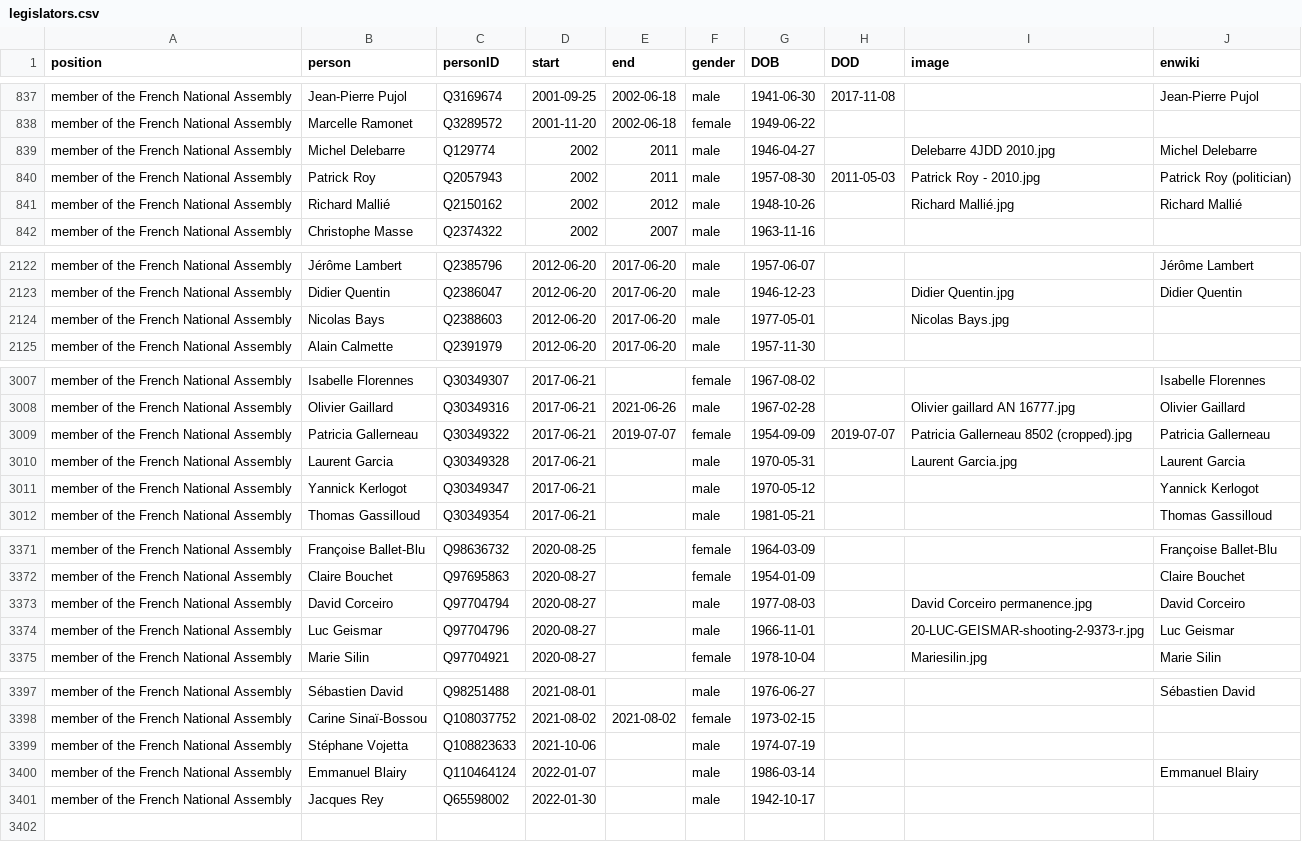
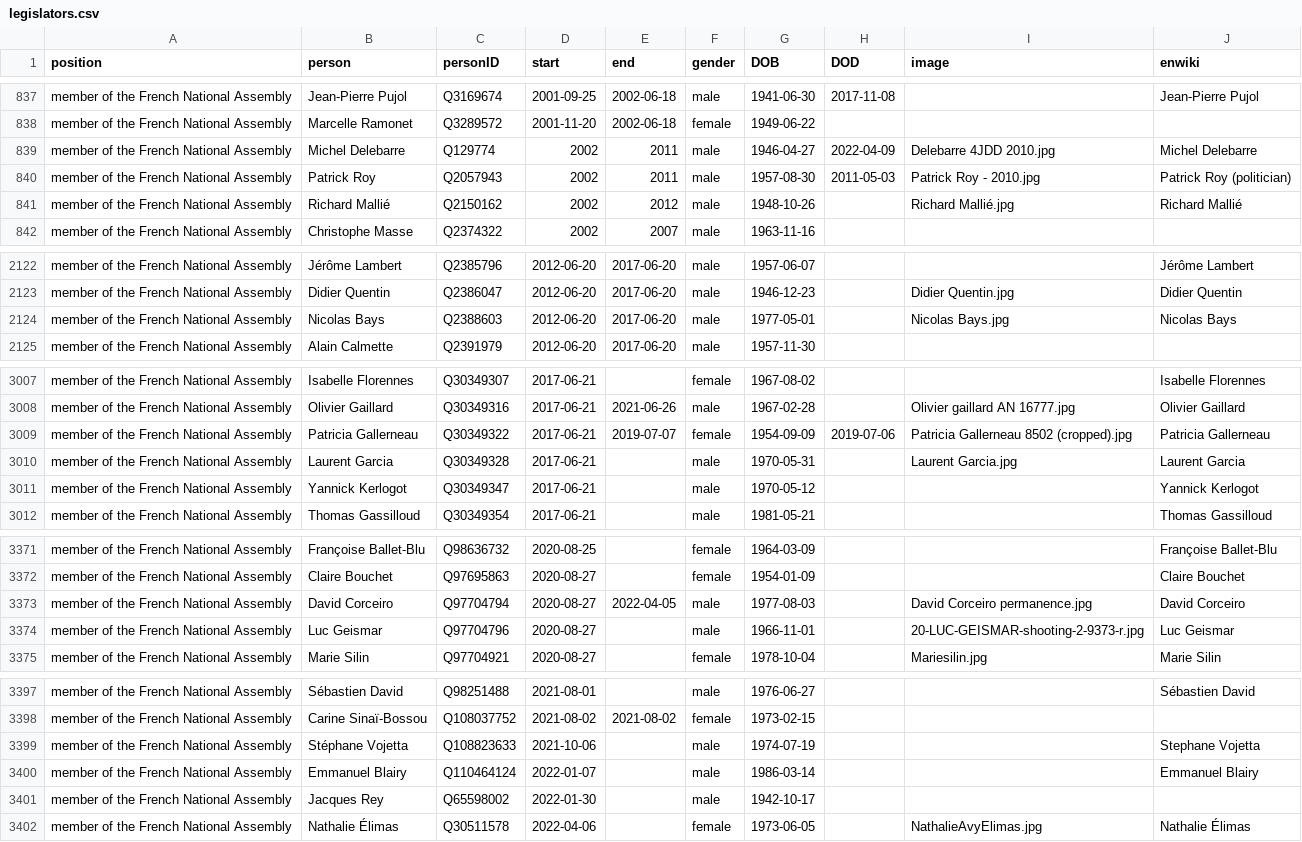
Before and after one commit to every-politician-scrapers/france-cabinet, a CSV file: html/legislators.csv, drawn as a sheet; only a part is shown, gaps mark what is left out.

Commit message:
PCB update

```diff
--- a/html/legislators.csv
+++ b/html/legislators.csv
@@ -838,3 +838,3 @@ member of the French National Assembly,Jean-Pierre Pujol,Q3169674,2001-09-25,200
 member of the French National Assembly,Marcelle Ramonet,Q3289572,2001-11-20,2002-06-18,female,1949-06-22,,,
-member of the French National Assembly,Michel Delebarre,Q129774,2002,2011,male,1946-04-27,,Delebarre 4JDD 2010.jpg,Michel Delebarre
+member of the French National Assembly,Michel Delebarre,Q129774,2002,2011,male,1946-04-27,2022-04-09,Delebarre 4JDD 2010.jpg,Michel Delebarre
 member of the French National Assembly,Patrick Roy,Q2057943,2002,2011,male,1957-08-30,2011-05-03,Patrick Roy - 2010.jpg,Patrick Roy (politician)
@@ -2123,3 +2123,3 @@ member of the French National Assembly,Jérôme Lambert,Q2385796,2012-06-20,2017
 member of the French National Assembly,Didier Quentin,Q2386047,2012-06-20,2017-06-20,male,1946-12-23,,Didier Quentin.jpg,Didier Quentin
-member of the French National Assembly,Nicolas Bays,Q2388603,2012-06-20,2017-06-20,male,1977-05-01,,Nicolas Bays.jpg,
+member of the French National Assembly,Nicolas Bays,Q2388603,2012-06-20,2017-06-20,male,1977-05-01,,Nicolas Bays.jpg,Nicolas Bays
 member of the French National Assembly,Alain Calmette,Q2391979,2012-06-20,2017-06-20,male,1957-11-30,,,
@@ -3008,3 +3008,3 @@ member of the French National Assembly,Isabelle Florennes,Q30349307,2017-06-21,,
 member of the French National Assembly,Olivier Gaillard,Q30349316,2017-06-21,2021-06-26,male,1967-02-28,,Olivier gaillard AN 16777.jpg,Olivier Gaillard
-member of the French National Assembly,Patricia Gallerneau,Q30349322,2017-06-21,2019-07-07,female,1954-09-09,2019-07-07,Patricia Gallerneau 8502 (cropped).jpg,Patricia Gallerneau
+member of the French National Assembly,Patricia Gallerneau,Q30349322,2017-06-21,2019-07-07,female,1954-09-09,2019-07-06,Patricia Gallerneau 8502 (cropped).jpg,Patricia Gallerneau
 member of the French National Assembly,Laurent Garcia,Q30349328,2017-06-21,,male,1970-05-31,,Laurent Garcia.jpg,Laurent Garcia
@@ -3372,3 +3372,3 @@ member of the French National Assembly,Françoise Ballet-Blu,Q98636732,2020-08-2
 member of the French National Assembly,Claire Bouchet,Q97695863,2020-08-27,,female,1954-01-09,,,Claire Bouchet
-member of the French National Assembly,David Corceiro,Q97704794,2020-08-27,,male,1977-08-03,,David Corceiro permanence.jpg,David Corceiro
+member of the French National Assembly,David Corceiro,Q97704794,2020-08-27,2022-04-05,male,1977-08-03,,David Corceiro permanence.jpg,David Corceiro
 member of the French National Assembly,Luc Geismar,Q97704796,2020-08-27,,male,1966-11-01,,20-LUC-GEISMAR-shooting-2-9373-r.jpg,Luc Geismar
@@ -3398,4 +3398,5 @@ member of the French National Assembly,Sébastien David,Q98251488,2021-08-01,,ma
 member of the French National Assembly,Carine Sinaï-Bossou,Q108037752,2021-08-02,2021-08-02,female,1973-02-15,,,
-member of the French National Assembly,Stéphane Vojetta,Q108823633,2021-10-06,,male,1974-07-19,,,
+member of the French National Assembly,Stéphane Vojetta,Q108823633,2021-10-06,,male,1974-07-19,,,Stephane Vojetta
 member of the French National Assembly,Emmanuel Blairy,Q110464124,2022-01-07,,male,1986-03-14,,,Emmanuel Blairy
 member of the French National Assembly,Jacques Rey,Q65598002,2022-01-30,,male,1942-10-17,,,
+member of the French National Assembly,Nathalie Élimas,Q30511578,2022-04-06,,female,1973-06-05,,NathalieAvyElimas.jpg,Nathalie Élimas
```
